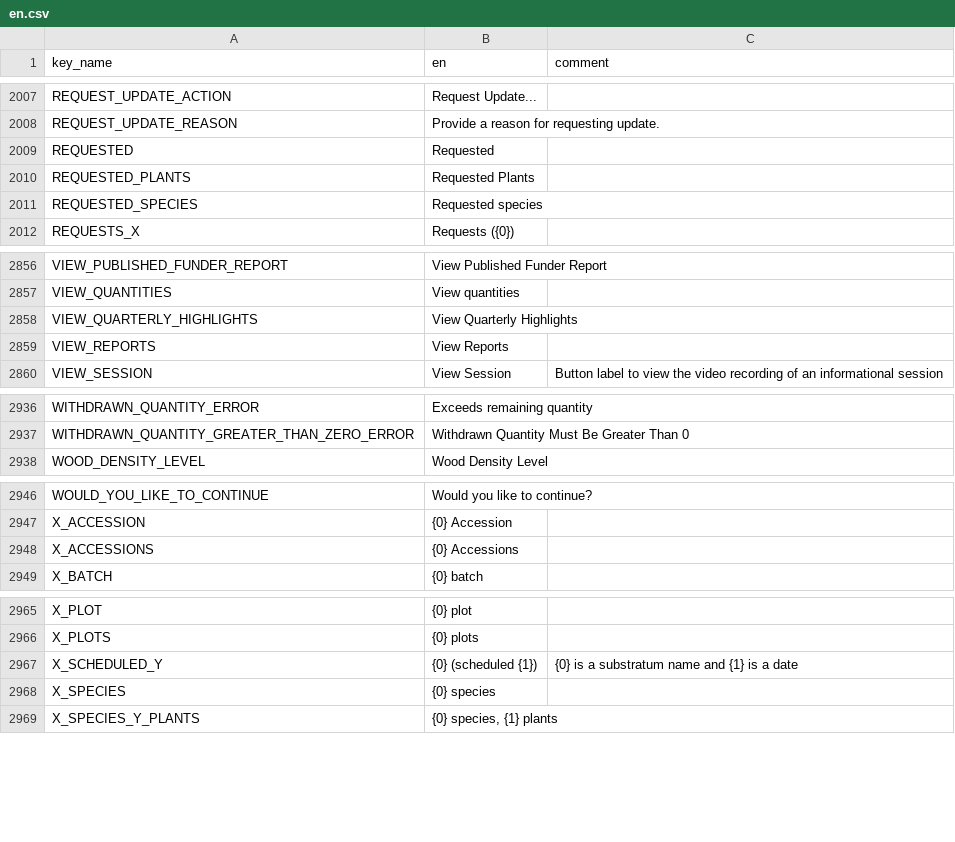
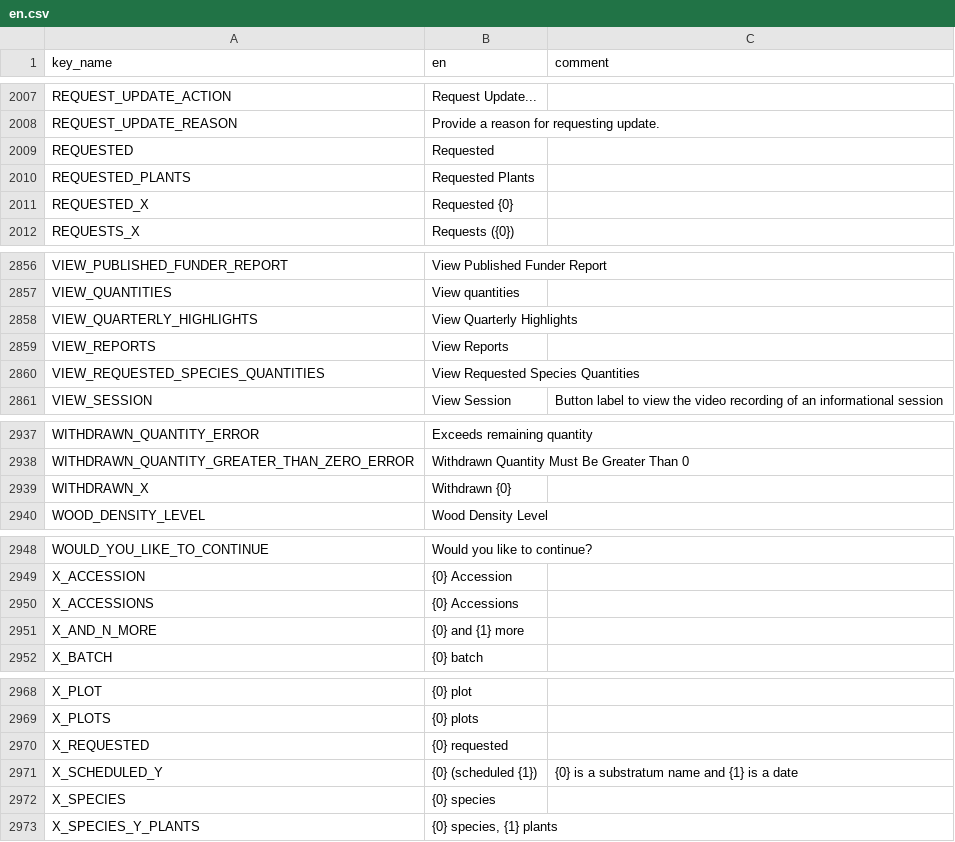
Before and after one commit to terraware/terraware-web, a CSV file: src/strings/csv/en.csv, drawn as a sheet; only a part is shown, gaps mark what is left out; removed rows and columns are numbered as before the commit, all else as after; the diff covers the shown part only; the diff names each change by its address in the sheet, - before the commit and + after, or states it on an @@ line.

```diff
--- a/src/strings/csv/en.csv
+++ b/src/strings/csv/en.csv
-row 2011: REQUESTED_SPECIES | Requested species
+row 2011: REQUESTED_X | Requested {0}
+row 2860: VIEW_REQUESTED_SPECIES_QUANTITIES | View Requested Species Quantities
+row 2939: WITHDRAWN_X | Withdrawn {0}
+row 2951: X_AND_N_MORE | {0} and {1} more
+row 2970: X_REQUESTED | {0} requested
```
Also changed, not shown: 1 added row elsewhere in this file, src/strings/csv/es.csv, src/strings/csv/fr.csv, 8 other files.
